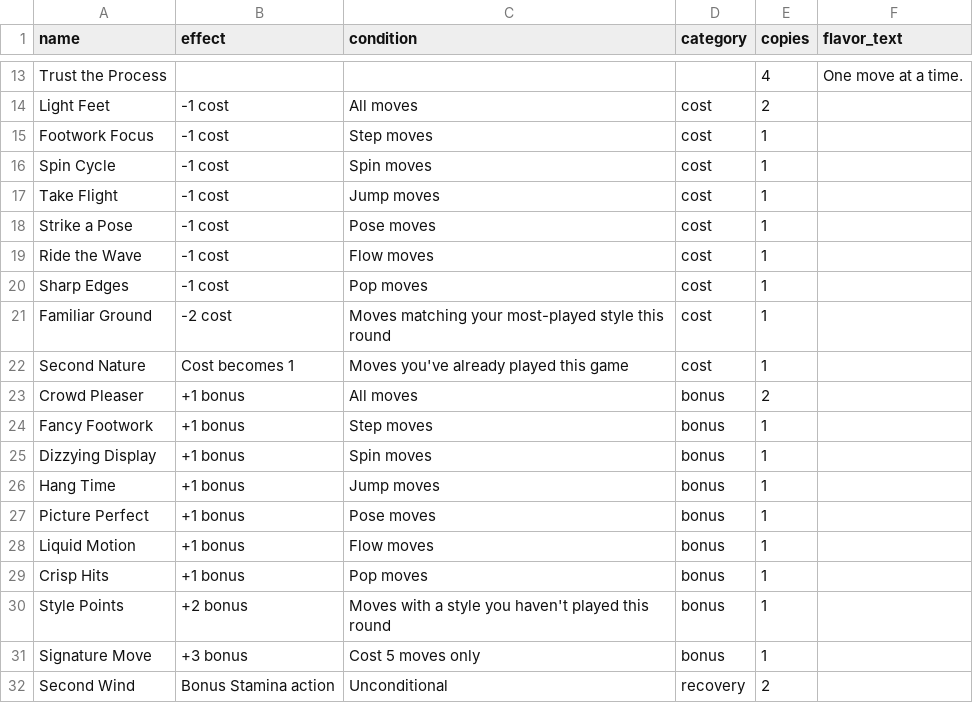
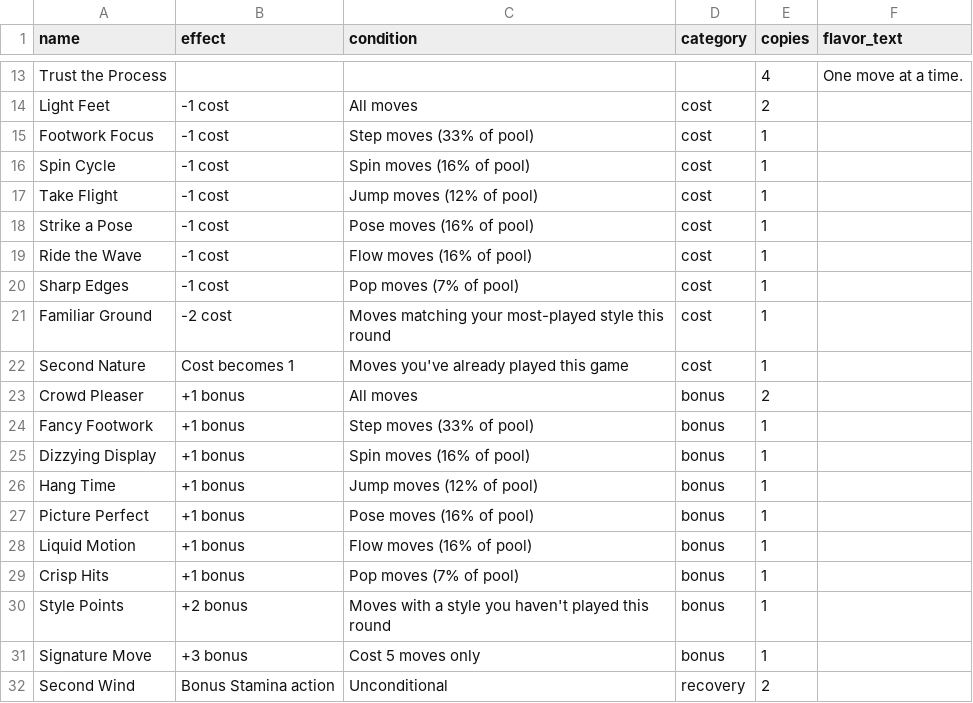
Before and after one commit to jon-kramer/beat-by-beat, a CSV file: card-data/rhythm-cards.csv, drawn as a sheet; only a part is shown, gaps mark what is left out.

```diff
--- a/card-data/rhythm-cards.csv
+++ b/card-data/rhythm-cards.csv
@@ -14,8 +14,8 @@ Trust the Process,,,,4,One move at a time.
 Light Feet,-1 cost,All moves,cost,2,
-Footwork Focus,-1 cost,Step moves,cost,1,
-Spin Cycle,-1 cost,Spin moves,cost,1,
-Take Flight,-1 cost,Jump moves,cost,1,
-Strike a Pose,-1 cost,Pose moves,cost,1,
-Ride the Wave,-1 cost,Flow moves,cost,1,
-Sharp Edges,-1 cost,Pop moves,cost,1,
+Footwork Focus,-1 cost,Step moves (33% of pool),cost,1,
+Spin Cycle,-1 cost,Spin moves (16% of pool),cost,1,
+Take Flight,-1 cost,Jump moves (12% of pool),cost,1,
+Strike a Pose,-1 cost,Pose moves (16% of pool),cost,1,
+Ride the Wave,-1 cost,Flow moves (16% of pool),cost,1,
+Sharp Edges,-1 cost,Pop moves (7% of pool),cost,1,
 Familiar Ground,-2 cost,Moves matching your most-played style this round,cost,1,
@@ -23,8 +23,8 @@ Second Nature,Cost becomes 1,Moves you've already played this game,cost,1,
 Crowd Pleaser,+1 bonus,All moves,bonus,2,
-Fancy Footwork,+1 bonus,Step moves,bonus,1,
-Dizzying Display,+1 bonus,Spin moves,bonus,1,
-Hang Time,+1 bonus,Jump moves,bonus,1,
-Picture Perfect,+1 bonus,Pose moves,bonus,1,
-Liquid Motion,+1 bonus,Flow moves,bonus,1,
-Crisp Hits,+1 bonus,Pop moves,bonus,1,
+Fancy Footwork,+1 bonus,Step moves (33% of pool),bonus,1,
+Dizzying Display,+1 bonus,Spin moves (16% of pool),bonus,1,
+Hang Time,+1 bonus,Jump moves (12% of pool),bonus,1,
+Picture Perfect,+1 bonus,Pose moves (16% of pool),bonus,1,
+Liquid Motion,+1 bonus,Flow moves (16% of pool),bonus,1,
+Crisp Hits,+1 bonus,Pop moves (7% of pool),bonus,1,
 Style Points,+2 bonus,Moves with a style you haven't played this round,bonus,1,
```
Also changed, not shown: 5 other files.
